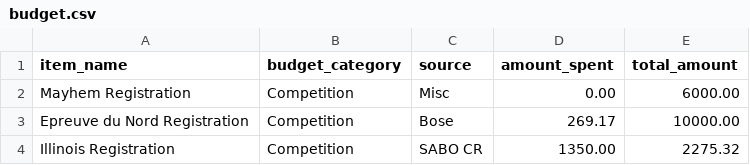
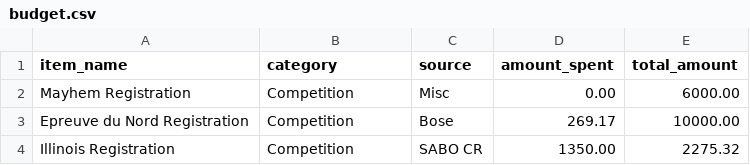
Before and after one commit to NEU-DS-4200-F20/project-group-11-baja-budget, a CSV file: data/budget.csv, drawn as a sheet; only a part is shown.

Commit message:
set up data for third chart

```diff
--- a/data/budget.csv
+++ b/data/budget.csv
@@ -1,2 +1,2 @@
-item_name,budget_category,source,amount_spent,total_amount
+item_name,category,source,amount_spent,total_amount
 Mayhem Registration,Competition,Misc,0.00,6000.00
```
Also changed, not shown: 4 other files.
